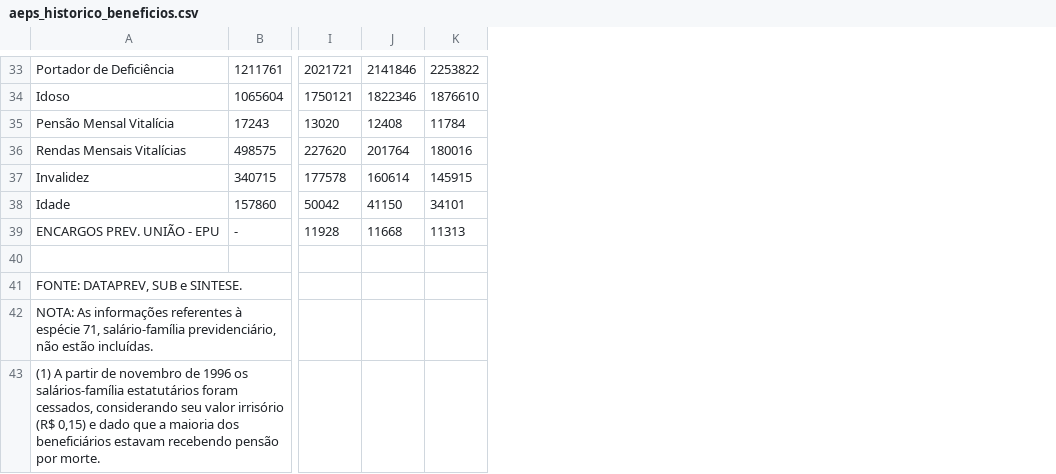
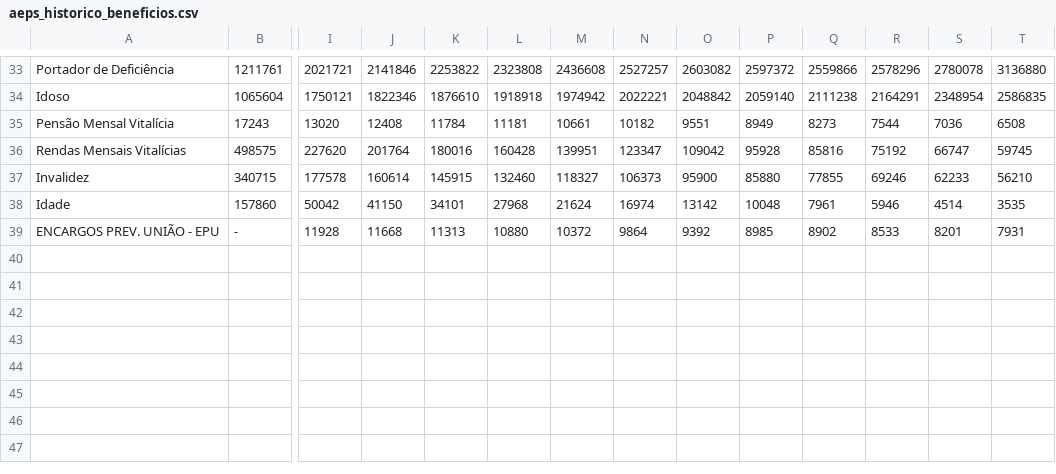
Before and after one commit to Andersonph/Estudo_Dados_Demografico, a CSV file: Demografia_Previdencia/dados/bronze/aeps_historico_beneficios.csv, drawn as a sheet; only a part is shown, gaps mark what is left out; removed rows and columns are numbered as before the commit, all else as after; rows hold the shown columns only; the diff covers the shown part only; the diff names each change by its address in the sheet, - before the commit and + after, or states it on an @@ line.

Commit message:
Correções, implementações camadas bronze e silver, avanço na camada Gold

```diff
--- a/Demografia_Previdencia/dados/bronze/aeps_historico_beneficios.csv
+++ b/Demografia_Previdencia/dados/bronze/aeps_historico_beneficios.csv
+column L, rows 33-39: 2323808 | 1918918 | 11181 | 160428 | 132460 | 27968 | 10880
+column M, rows 33-39: 2436608 | 1974942 | 10661 | 139951 | 118327 | 21624 | 10372
+column N, rows 33-39: 2527257 | 2022221 | 10182 | 123347 | 106373 | 16974 | 9864
+column O, rows 33-39: 2603082 | 2048842 | 9551 | 109042 | 95900 | 13142 | 9392
+column P, rows 33-39: 2597372 | 2059140 | 8949 | 95928 | 85880 | 10048 | 8985
+column Q, rows 33-39: 2559866 | 2111238 | 8273 | 85816 | 77855 | 7961 | 8902
+column R, rows 33-39: 2578296 | 2164291 | 7544 | 75192 | 69246 | 5946 | 8533
+column S, rows 33-39: 2780078 | 2348954 | 7036 | 66747 | 62233 | 4514 | 8201
+column T, rows 33-39: 3136880 | 2586835 | 6508 | 59745 | 56210 | 3535 | 7931
-row 40: (empty)
-row 41: FONTE: DATAPREV, SUB e SINTESE.
-row 42: NOTA: As informações referentes à espécie 71, salário-família previdenciário, não estão incluídas.
-row 43: (1) A partir de novembro de 1996 os salários-família estatutários foram cessados, considerando seu valor irrisório (R$ 0,15) e dado que a maioria dos beneficiários estavam recebendo pensão por morte.
```
Also changed, not shown: 4 removed rows elsewhere in this file, 5 other files.
